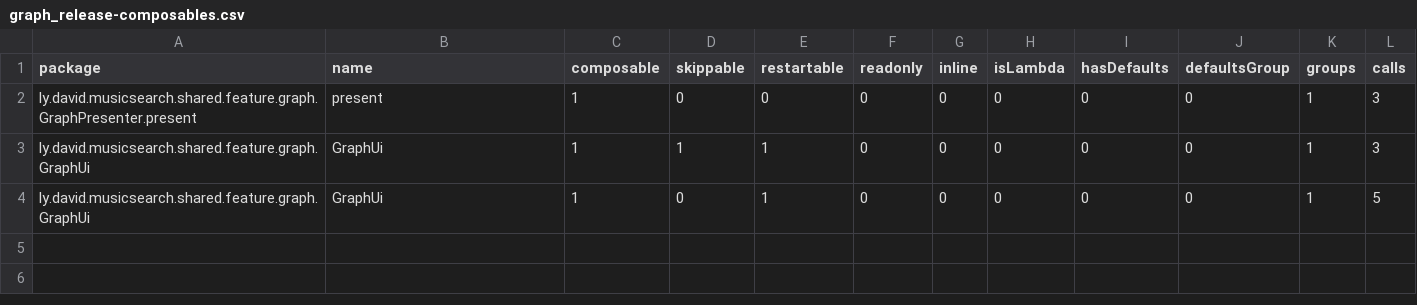
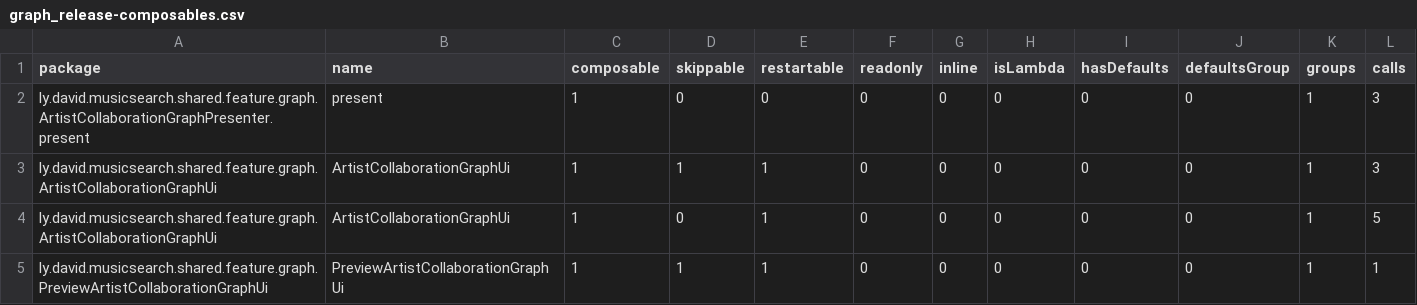
Before and after one commit to lydavid/MusicSearch, a CSV file: shared/feature/graph/graph_release-composables.csv, drawn as a sheet.

```diff
--- a/shared/feature/graph/graph_release-composables.csv
+++ b/shared/feature/graph/graph_release-composables.csv
@@ -1,4 +1,5 @@
 package,name,composable,skippable,restartable,readonly,inline,isLambda,hasDefaults,defaultsGroup,groups,calls,
-ly.david.musicsearch.shared.feature.graph.GraphPresenter.present,present,1,0,0,0,0,0,0,0,1,3,
-ly.david.musicsearch.shared.feature.graph.GraphUi,GraphUi,1,1,1,0,0,0,0,0,1,3,
-ly.david.musicsearch.shared.feature.graph.GraphUi,GraphUi,1,0,1,0,0,0,0,0,1,5,
+ly.david.musicsearch.shared.feature.graph.ArtistCollaborationGraphPresenter.present,present,1,0,0,0,0,0,0,0,1,3,
+ly.david.musicsearch.shared.feature.graph.ArtistCollaborationGraphUi,ArtistCollaborationGraphUi,1,1,1,0,0,0,0,0,1,3,
+ly.david.musicsearch.shared.feature.graph.ArtistCollaborationGraphUi,ArtistCollaborationGraphUi,1,0,1,0,0,0,0,0,1,5,
+ly.david.musicsearch.shared.feature.graph.PreviewArtistCollaborationGraphUi,PreviewArtistCollaborationGraphUi,1,1,1,0,0,0,0,0,1,1,
```
Also changed, not shown: 12 other files.
